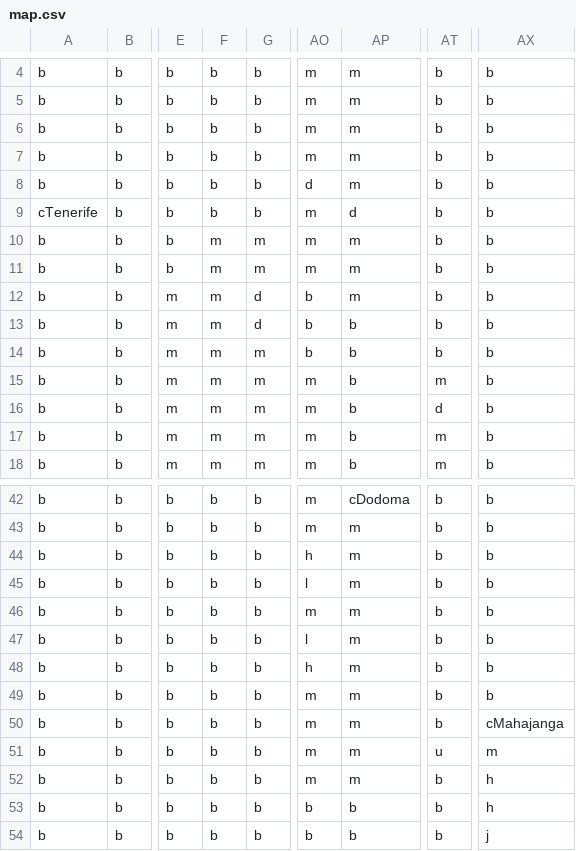
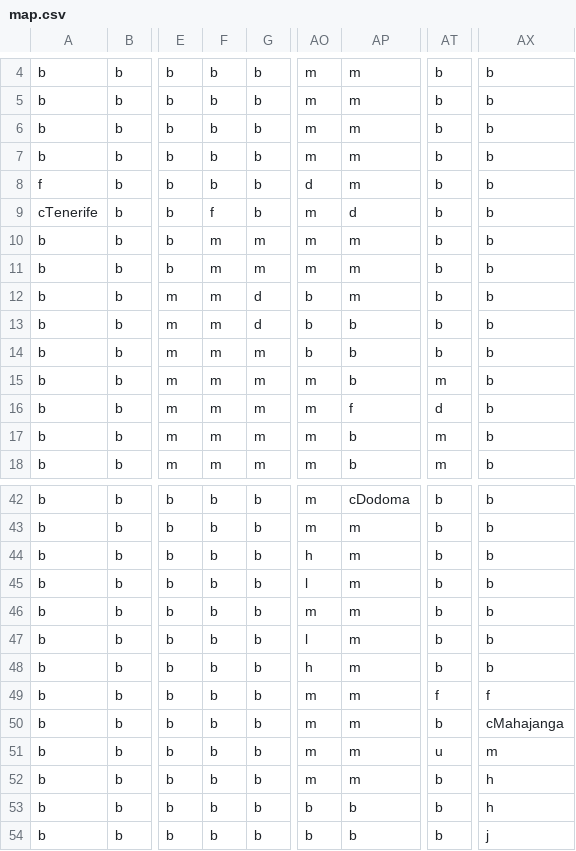
Before and after one commit to AdamEAnderson/Train-Game-14, a CSV file: data/africa/map.csv, drawn as a sheet; only a part is shown, gaps mark what is left out; the diff names each change by its address in the sheet, - before the commit and + after, or states it on an @@ line.

Commit message:
ferry data entered; linked up; untested

```diff
--- a/data/africa/map.csv
+++ b/data/africa/map.csv
-A8: b
+A8: f
-F9: b
+F9: f
-AP16: b
+AP16: f
-AT49: b
+AT49: f
-AX49: b
+AX49: f
```
Also changed, not shown: 5 other files.
